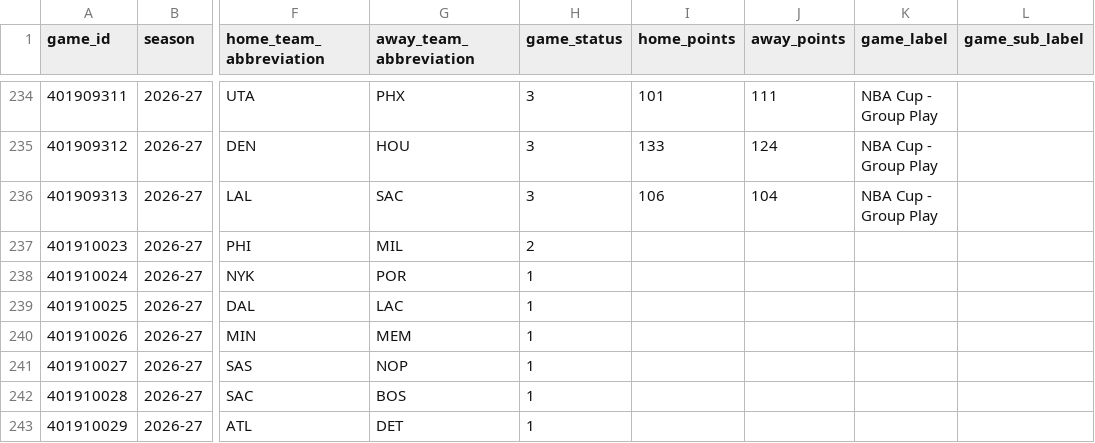
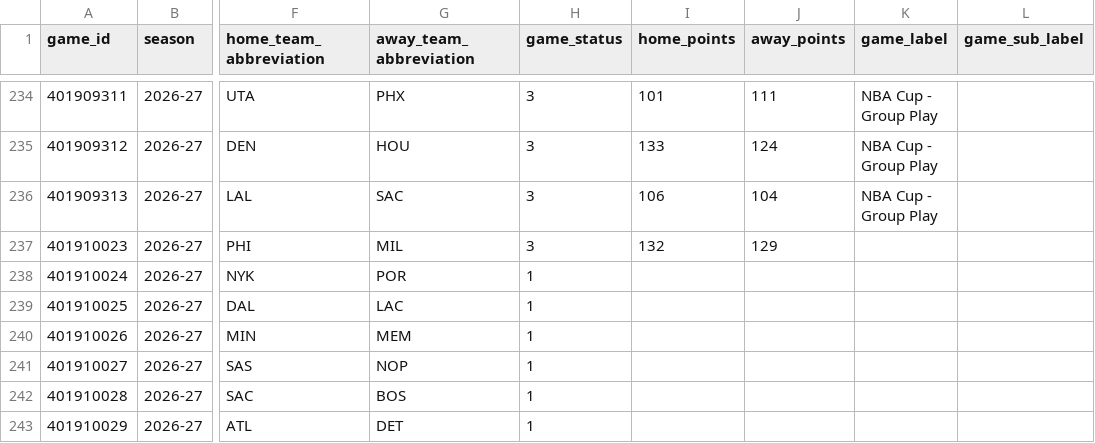
Before and after one commit to vladk-III/NBA, a CSV file: data/games.csv, drawn as a sheet; only a part is shown, gaps mark what is left out; the diff names each change by its address in the sheet, - before the commit and + after, or states it on an @@ line.

```diff
--- a/data/games.csv
+++ b/data/games.csv
-H237 (game_status): 2
+H237 (game_status): 3
-I237 (home_points): (empty)
+I237 (home_points): 132
-J237 (away_points): (empty)
+J237 (away_points): 129
```
Also changed, not shown: data/historical_nba_cumulative_stats.csv, data/nba_merged_data.csv, 4 other files.
